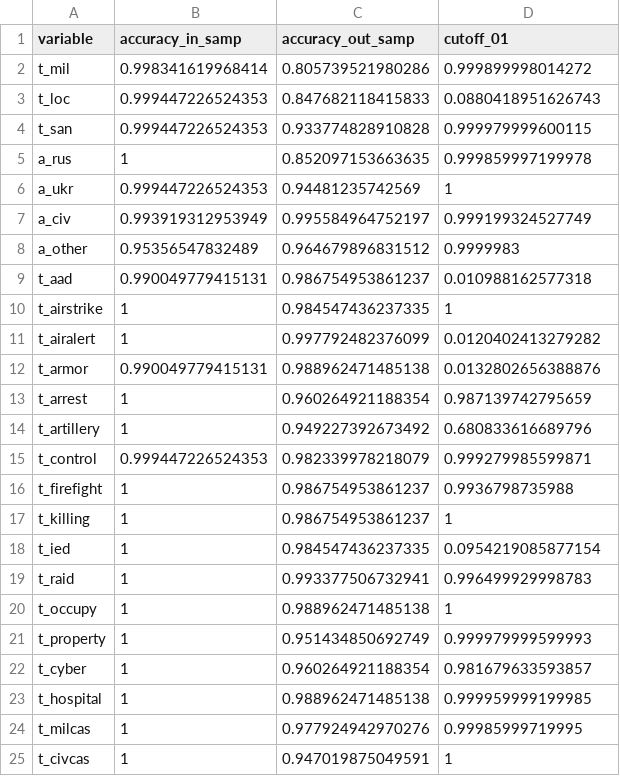
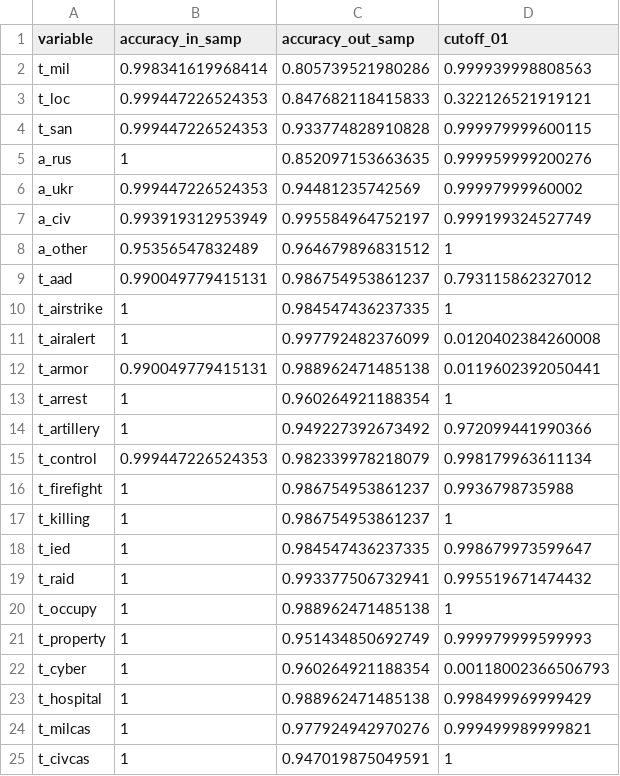
Before and after one commit to zhukovyuri/VIINA, a CSV file: Diagnostics/auc_latest.csv, drawn as a sheet.

Commit message:
Data update

```diff
--- a/Diagnostics/auc_latest.csv
+++ b/Diagnostics/auc_latest.csv
@@ -1,25 +1,25 @@
 variable,accuracy_in_samp,accuracy_out_samp,cutoff_01
-t_mil,0.998341619968414,0.805739521980286,0.999899998014272
-t_loc,0.999447226524353,0.847682118415833,0.0880418951626743
+t_mil,0.998341619968414,0.805739521980286,0.999939998808563
+t_loc,0.999447226524353,0.847682118415833,0.322126521919121
 t_san,0.999447226524353,0.933774828910828,0.999979999600115
-a_rus,1,0.852097153663635,0.999859997199978
-a_ukr,0.999447226524353,0.94481235742569,1
+a_rus,1,0.852097153663635,0.999959999200276
+a_ukr,0.999447226524353,0.94481235742569,0.99997999960002
 a_civ,0.993919312953949,0.995584964752197,0.999199324527749
-a_other,0.95356547832489,0.964679896831512,0.9999983
-t_aad,0.990049779415131,0.986754953861237,0.010988162577318
+a_other,0.95356547832489,0.964679896831512,1
+t_aad,0.990049779415131,0.986754953861237,0.793115862327012
 t_airstrike,1,0.984547436237335,1
-t_airalert,1,0.997792482376099,0.0120402413279282
-t_armor,0.990049779415131,0.988962471485138,0.0132802656388876
-t_arrest,1,0.960264921188354,0.987139742795659
-t_artillery,1,0.949227392673492,0.680833616689796
-t_control,0.999447226524353,0.982339978218079,0.999279985599871
+t_airalert,1,0.997792482376099,0.0120402384260008
+t_armor,0.990049779415131,0.988962471485138,0.0119602392050441
+t_arrest,1,0.960264921188354,1
+t_artillery,1,0.949227392673492,0.972099441990366
+t_control,0.999447226524353,0.982339978218079,0.998179963611134
 t_firefight,1,0.986754953861237,0.9936798735988
 t_killing,1,0.986754953861237,1
-t_ied,1,0.984547436237335,0.0954219085877154
-t_raid,1,0.993377506732941,0.996499929998783
+t_ied,1,0.984547436237335,0.998679973599647
+t_raid,1,0.993377506732941,0.995519671474432
 t_occupy,1,0.988962471485138,1
 t_property,1,0.951434850692749,0.999979999599993
-t_cyber,1,0.960264921188354,0.981679633593857
-t_hospital,1,0.988962471485138,0.999959999199985
-t_milcas,1,0.977924942970276,0.99985999719995
+t_cyber,1,0.960264921188354,0.00118002366506793
+t_hospital,1,0.988962471485138,0.998499969999429
+t_milcas,1,0.977924942970276,0.999499989999821
 t_civcas,1,0.947019875049591,1
```
Also changed, not shown: 9 other files.
